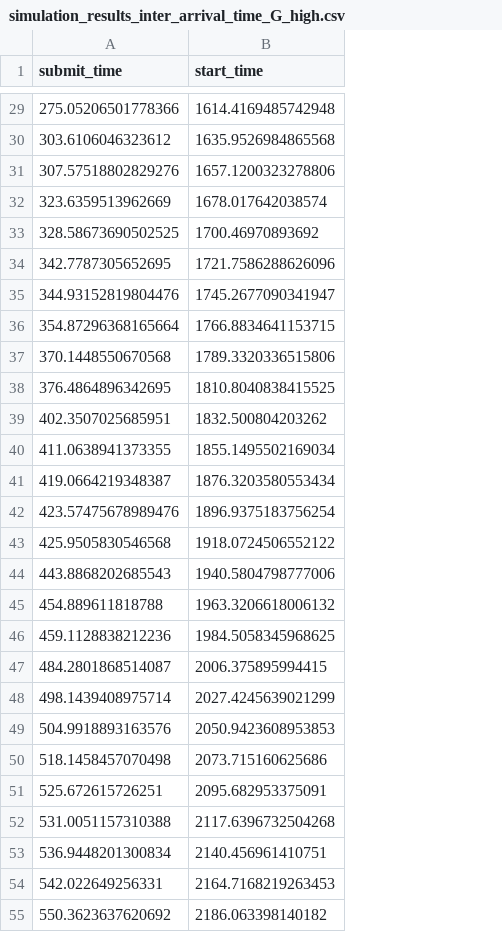
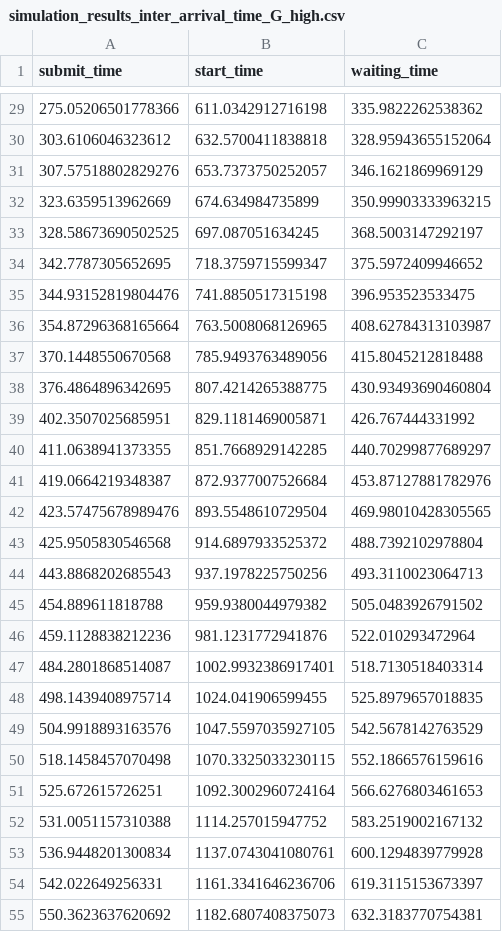
Before and after one commit to Sosekie/Storyteller, a CSV file: Queueing_results/simulation_results_inter_arrival_time_G_high.csv, drawn as a sheet; only a part is shown, gaps mark what is left out; the diff covers the shown part only; the diff names each change by its address in the sheet, - before the commit and + after, or states it on an @@ line.

```diff
--- a/Queueing_results/simulation_results_inter_arrival_time_G_high.csv
+++ b/Queueing_results/simulation_results_inter_arrival_time_G_high.csv
+column C (waiting_time), rows 29-55: 335.9822262538362 | 328.95943655152064 | 346.1621869969129 | 350.99903333963215 | 368.5003147292197 | 375.5972409946652 | 396.953523533475 | 408.62784313103987 | 415.8045212818488 | 430.93493690460804 | 426.767444331992 | 440.70299877689297 | 453.87127881782976 | 469.98010428305565 | 488.7392102978804 | 493.3110023064713 | 505.0483926791502 | 522.010293472964 | 518.7130518403314 | 525.8979657018835 | 542.5678142763529 | 552.1866576159616 | 566.6276803461653 | 583.2519002167132 | 600.1294839779928 | 619.3115153673397 | 632.3183770754381
-B29 (start_time): 1614.4169485742948
+B29 (start_time): 611.0342912716198
-B30 (start_time): 1635.9526984865568
+B30 (start_time): 632.5700411838818
-B31 (start_time): 1657.1200323278806
+B31 (start_time): 653.7373750252057
-B32 (start_time): 1678.017642038574
+B32 (start_time): 674.634984735899
-B33 (start_time): 1700.46970893692
+B33 (start_time): 697.087051634245
-B34 (start_time): 1721.7586288626096
+B34 (start_time): 718.3759715599347
-B35 (start_time): 1745.2677090341947
+B35 (start_time): 741.8850517315198
-B36 (start_time): 1766.8834641153715
+B36 (start_time): 763.5008068126965
-B37 (start_time): 1789.3320336515806
+B37 (start_time): 785.9493763489056
-B38 (start_time): 1810.8040838415525
+B38 (start_time): 807.4214265388775
-B39 (start_time): 1832.500804203262
+B39 (start_time): 829.1181469005871
-B40 (start_time): 1855.1495502169034
+B40 (start_time): 851.7668929142285
-B41 (start_time): 1876.3203580553434
+B41 (start_time): 872.9377007526684
-B42 (start_time): 1896.9375183756254
+B42 (start_time): 893.5548610729504
-B43 (start_time): 1918.0724506552122
+B43 (start_time): 914.6897933525372
-B44 (start_time): 1940.5804798777006
+B44 (start_time): 937.1978225750256
-B45 (start_time): 1963.3206618006132
+B45 (start_time): 959.9380044979382
-B46 (start_time): 1984.5058345968625
+B46 (start_time): 981.1231772941876
-B47 (start_time): 2006.375895994415
+B47 (start_time): 1002.9932386917401
-B48 (start_time): 2027.4245639021299
+B48 (start_time): 1024.041906599455
-B49 (start_time): 2050.9423608953853
+B49 (start_time): 1047.5597035927105
-B50 (start_time): 2073.715160625686
+B50 (start_time): 1070.3325033230115
-B51 (start_time): 2095.682953375091
+B51 (start_time): 1092.3002960724164
-B52 (start_time): 2117.6396732504268
+B52 (start_time): 1114.257015947752
-B53 (start_time): 2140.456961410751
+B53 (start_time): 1137.0743041080761
-B54 (start_time): 2164.7168219263453
+B54 (start_time): 1161.3341646236706
-B55 (start_time): 2186.063398140182
+B55 (start_time): 1182.6807408375073
```
Also changed, not shown: 73 edited cells elsewhere in this file, Queueing_results/simulation_results_inter_arrival_time_G_near.csv, Queueing_results/simulation_results_inter_arrival_time_G_ultra.csv, 7 other files.
